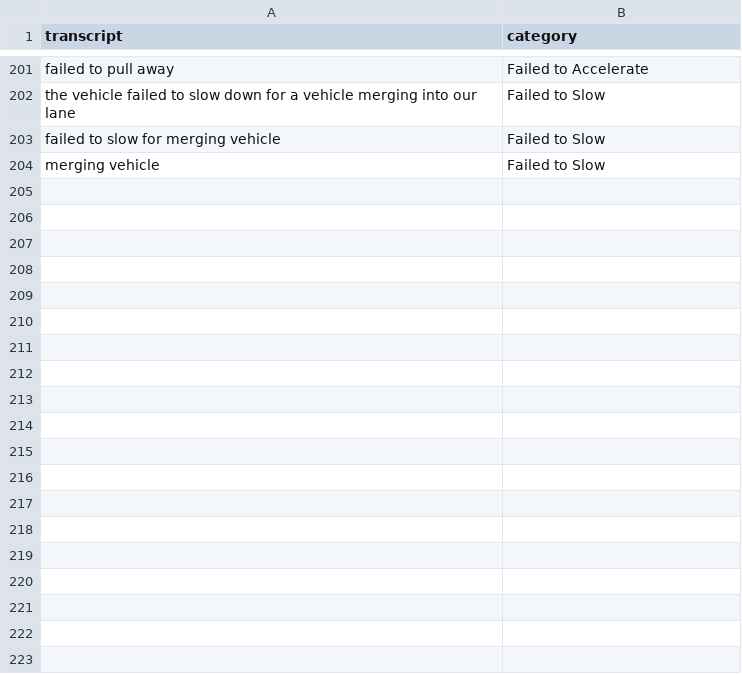
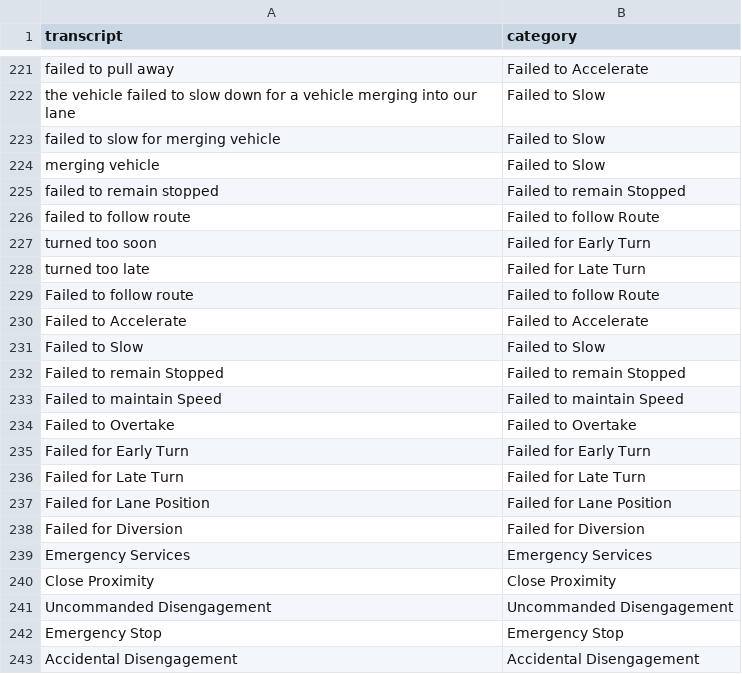
Before and after one commit to KieMerr17/auto_annotate, a CSV file: data.csv, drawn as a sheet; only a part is shown, gaps mark what is left out; the diff covers the shown part only.

```diff
--- a/data.csv
+++ b/data.csv
@@ -204 +224,20 @@ failed to slow for merging vehicle,Failed to Slow
 merging vehicle,Failed to Slow
+failed to remain stopped,Failed to remain Stopped
+failed to follow route,Failed to follow Route
+turned too soon,Failed for Early Turn
+turned too late,Failed for Late Turn
+Failed to follow route,Failed to follow Route
+Failed to Accelerate,Failed to Accelerate
+Failed to Slow,Failed to Slow
+Failed to remain Stopped,Failed to remain Stopped
+Failed to maintain Speed,Failed to maintain Speed
+Failed to Overtake,Failed to Overtake
+Failed for Early Turn,Failed for Early Turn
+Failed for Late Turn,Failed for Late Turn
+Failed for Lane Position,Failed for Lane Position
+Failed for Diversion,Failed for Diversion
+Emergency Services,Emergency Services
+Close Proximity,Close Proximity
+Uncommanded Disengagement,Uncommanded Disengagement
+Emergency Stop,Emergency Stop
+Accidental Disengagement,Accidental Disengagement
```
Also changed, not shown: 33 added rows elsewhere in this file, accuracy_history.csv, 5 other files.
